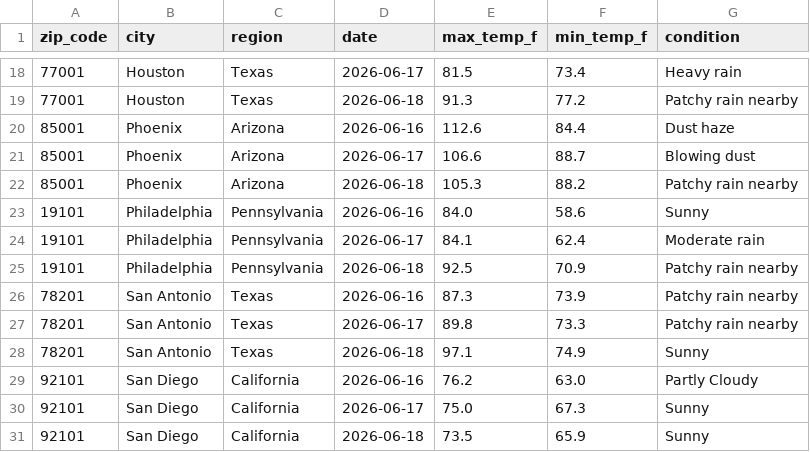
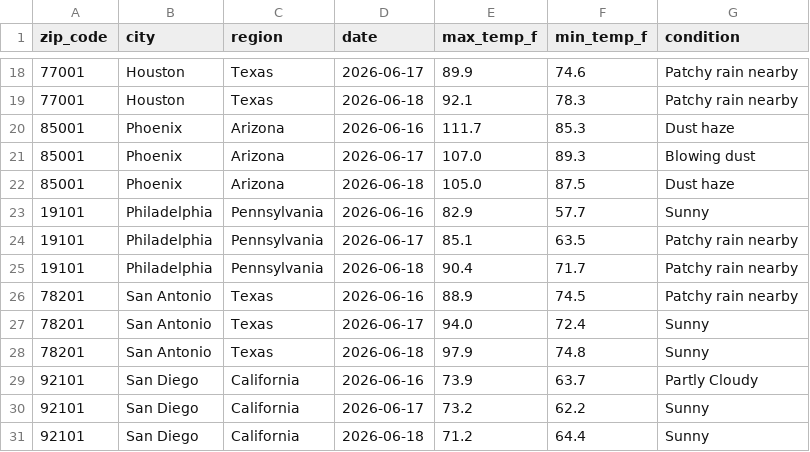
Before and after one commit to djain2905/weather-api-pipeline, a CSV file: weather_data.csv, drawn as a sheet; only a part is shown, gaps mark what is left out; the diff covers the shown part only.

```diff
--- a/weather_data.csv
+++ b/weather_data.csv
@@ -18,14 +18,14 @@ zip_code,city,region,date,max_temp_f,min_temp_f,condition
-77001,Houston,Texas,2026-06-17,81.5,73.4,Heavy rain
-77001,Houston,Texas,2026-06-18,91.3,77.2,Patchy rain nearby
-85001,Phoenix,Arizona,2026-06-16,112.6,84.4,Dust haze
-85001,Phoenix,Arizona,2026-06-17,106.6,88.7,Blowing dust
-85001,Phoenix,Arizona,2026-06-18,105.3,88.2,Patchy rain nearby
-19101,Philadelphia,Pennsylvania,2026-06-16,84.0,58.6,Sunny
-19101,Philadelphia,Pennsylvania,2026-06-17,84.1,62.4,Moderate rain
-19101,Philadelphia,Pennsylvania,2026-06-18,92.5,70.9,Patchy rain nearby
-78201,San Antonio,Texas,2026-06-16,87.3,73.9,Patchy rain nearby
-78201,San Antonio,Texas,2026-06-17,89.8,73.3,Patchy rain nearby
-78201,San Antonio,Texas,2026-06-18,97.1,74.9,Sunny
-92101,San Diego,California,2026-06-16,76.2,63.0,Partly Cloudy
-92101,San Diego,California,2026-06-17,75.0,67.3,Sunny
-92101,San Diego,California,2026-06-18,73.5,65.9,Sunny
+77001,Houston,Texas,2026-06-17,89.9,74.6,Patchy rain nearby
+77001,Houston,Texas,2026-06-18,92.1,78.3,Patchy rain nearby
+85001,Phoenix,Arizona,2026-06-16,111.7,85.3,Dust haze
+85001,Phoenix,Arizona,2026-06-17,107.0,89.3,Blowing dust
+85001,Phoenix,Arizona,2026-06-18,105.0,87.5,Dust haze
+19101,Philadelphia,Pennsylvania,2026-06-16,82.9,57.7,Sunny
+19101,Philadelphia,Pennsylvania,2026-06-17,85.1,63.5,Patchy rain nearby
+19101,Philadelphia,Pennsylvania,2026-06-18,90.4,71.7,Patchy rain nearby
+78201,San Antonio,Texas,2026-06-16,88.9,74.5,Patchy rain nearby
+78201,San Antonio,Texas,2026-06-17,94.0,72.4,Sunny
+78201,San Antonio,Texas,2026-06-18,97.9,74.8,Sunny
+92101,San Diego,California,2026-06-16,73.9,63.7,Partly Cloudy
+92101,San Diego,California,2026-06-17,73.2,62.2,Sunny
+92101,San Diego,California,2026-06-18,71.2,64.4,Sunny
```
Also changed, not shown: 109 edited cells elsewhere in this file.
